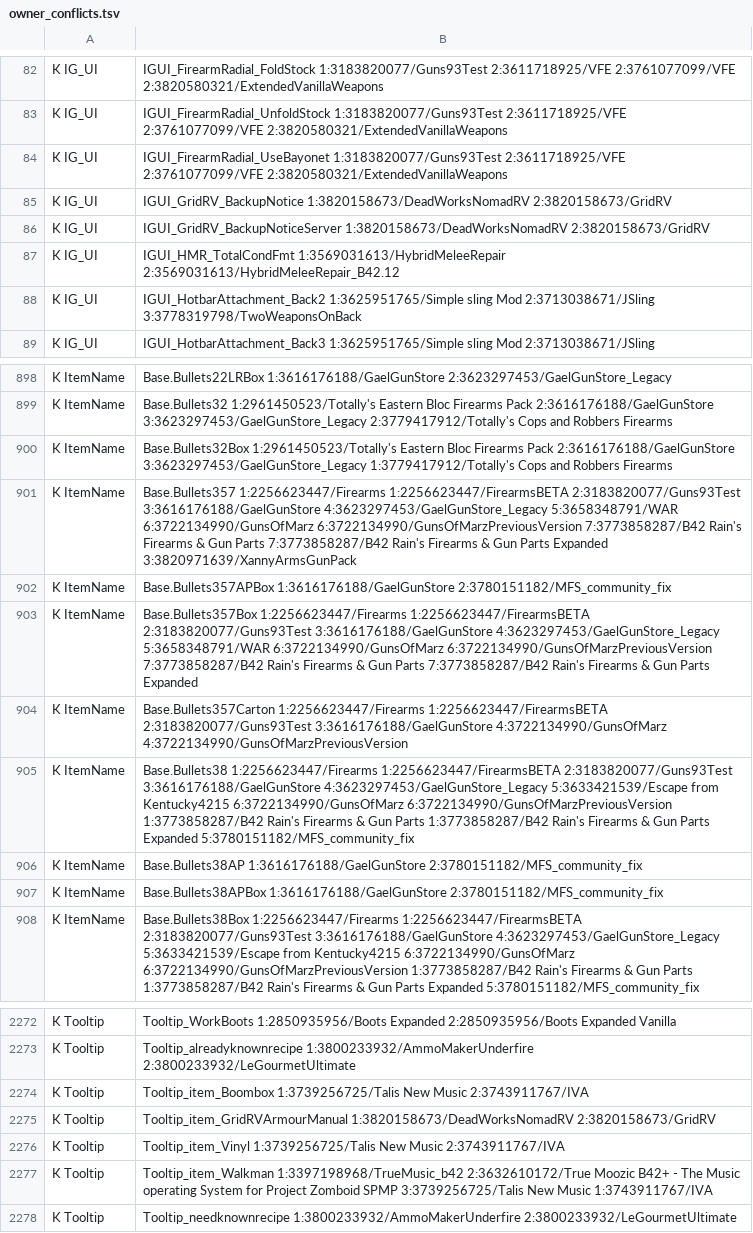
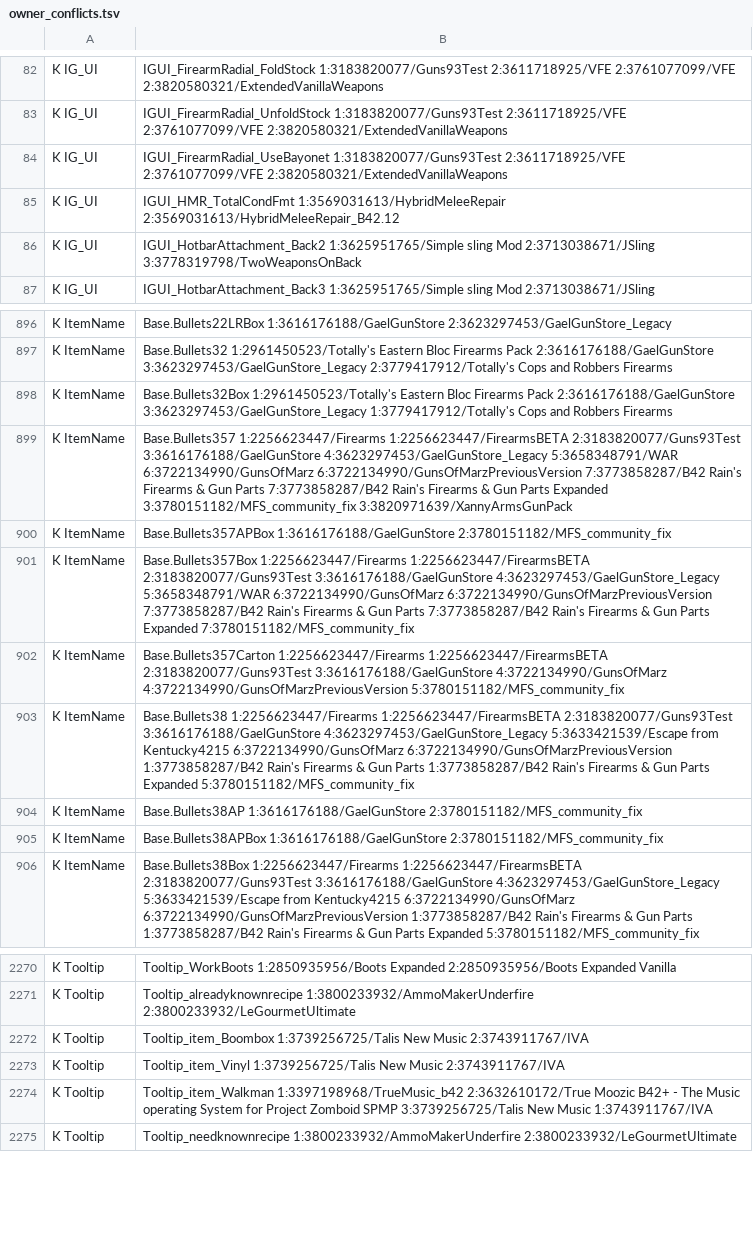
Before and after one commit to Minidoracat/MinidoracatModLangFor42, a TSV file: sources/owner_conflicts.tsv, drawn as a sheet; only a part is shown, gaps mark what is left out.

```diff
--- a/sources/owner_conflicts.tsv
+++ b/sources/owner_conflicts.tsv
@@ -84,4 +84,2 @@ K	IG_UI|IGUI_FirearmRadial_UnfoldStock	1:3183820077/Guns93Test	2:3611718925/VFE
 K	IG_UI|IGUI_FirearmRadial_UseBayonet	1:3183820077/Guns93Test	2:3611718925/VFE	2:3761077099/VFE	2:3820580321/ExtendedVanillaWeapons
-K	IG_UI|IGUI_GridRV_BackupNotice	1:3820158673/DeadWorksNomadRV	2:3820158673/GridRV
-K	IG_UI|IGUI_GridRV_BackupNoticeServer	1:3820158673/DeadWorksNomadRV	2:3820158673/GridRV
 K	IG_UI|IGUI_HMR_TotalCondFmt	1:3569031613/HybridMeleeRepair	2:3569031613/HybridMeleeRepair_B42.12
@@ -900,6 +898,6 @@ K	ItemName|Base.Bullets32	1:2961450523/Totally's Eastern Bloc Firearms Pack	2:36
 K	ItemName|Base.Bullets32Box	1:2961450523/Totally's Eastern Bloc Firearms Pack	2:3616176188/GaelGunStore	3:3623297453/GaelGunStore_Legacy	1:3779417912/Totally's Cops and Robbers Firearms
-K	ItemName|Base.Bullets357	1:2256623447/Firearms	1:2256623447/FirearmsBETA	2:3183820077/Guns93Test	3:3616176188/GaelGunStore	4:3623297453/GaelGunStore_Legacy	5:3658348791/WAR	6:3722134990/GunsOfMarz	6:3722134990/GunsOfMarzPreviousVersion	7:3773858287/B42 Rain's Firearms & Gun Parts	7:3773858287/B42 Rain's Firearms & Gun Parts Expanded	3:3820971639/XannyArmsGunPack
+K	ItemName|Base.Bullets357	1:2256623447/Firearms	1:2256623447/FirearmsBETA	2:3183820077/Guns93Test	3:3616176188/GaelGunStore	4:3623297453/GaelGunStore_Legacy	5:3658348791/WAR	6:3722134990/GunsOfMarz	6:3722134990/GunsOfMarzPreviousVersion	7:3773858287/B42 Rain's Firearms & Gun Parts	7:3773858287/B42 Rain's Firearms & Gun Parts Expanded	3:3780151182/MFS_community_fix	3:3820971639/XannyArmsGunPack
 K	ItemName|Base.Bullets357APBox	1:3616176188/GaelGunStore	2:3780151182/MFS_community_fix
-K	ItemName|Base.Bullets357Box	1:2256623447/Firearms	1:2256623447/FirearmsBETA	2:3183820077/Guns93Test	3:3616176188/GaelGunStore	4:3623297453/GaelGunStore_Legacy	5:3658348791/WAR	6:3722134990/GunsOfMarz	6:3722134990/GunsOfMarzPreviousVersion	7:3773858287/B42 Rain's Firearms & Gun Parts	7:3773858287/B42 Rain's Firearms & Gun Parts Expanded
-K	ItemName|Base.Bullets357Carton	1:2256623447/Firearms	1:2256623447/FirearmsBETA	2:3183820077/Guns93Test	3:3616176188/GaelGunStore	4:3722134990/GunsOfMarz	4:3722134990/GunsOfMarzPreviousVersion
+K	ItemName|Base.Bullets357Box	1:2256623447/Firearms	1:2256623447/FirearmsBETA	2:3183820077/Guns93Test	3:3616176188/GaelGunStore	4:3623297453/GaelGunStore_Legacy	5:3658348791/WAR	6:3722134990/GunsOfMarz	6:3722134990/GunsOfMarzPreviousVersion	7:3773858287/B42 Rain's Firearms & Gun Parts	7:3773858287/B42 Rain's Firearms & Gun Parts Expanded	7:3780151182/MFS_community_fix
+K	ItemName|Base.Bullets357Carton	1:2256623447/Firearms	1:2256623447/FirearmsBETA	2:3183820077/Guns93Test	3:3616176188/GaelGunStore	4:3722134990/GunsOfMarz	4:3722134990/GunsOfMarzPreviousVersion	5:3780151182/MFS_community_fix
 K	ItemName|Base.Bullets38	1:2256623447/Firearms	1:2256623447/FirearmsBETA	2:3183820077/Guns93Test	3:3616176188/GaelGunStore	4:3623297453/GaelGunStore_Legacy	5:3633421539/Escape from Kentucky4215	6:3722134990/GunsOfMarz	6:3722134990/GunsOfMarzPreviousVersion	1:3773858287/B42 Rain's Firearms & Gun Parts	1:3773858287/B42 Rain's Firearms & Gun Parts Expanded	5:3780151182/MFS_community_fix
@@ -2274,3 +2272,2 @@ K	Tooltip|Tooltip_alreadyknownrecipe	1:3800233932/AmmoMakerUnderfire	2:380023393
 K	Tooltip|Tooltip_item_Boombox	1:3739256725/Talis New Music	2:3743911767/IVA
-K	Tooltip|Tooltip_item_GridRVArmourManual	1:3820158673/DeadWorksNomadRV	2:3820158673/GridRV
 K	Tooltip|Tooltip_item_Vinyl	1:3739256725/Talis New Music	2:3743911767/IVA
```
Also changed, not shown: 30 other files.
